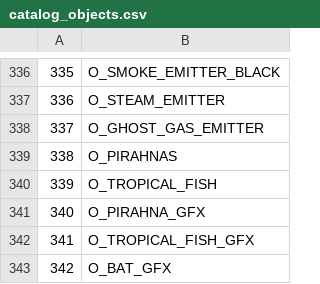
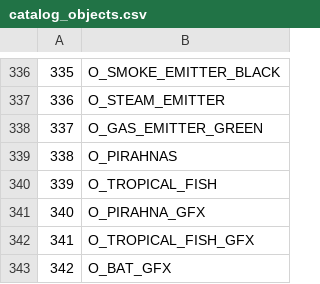
Before and after one commit to LostArtefacts/TRX, a CSV file: data/tr3/ship/cfg/catalog_objects.csv, drawn as a sheet; only a part is shown, gaps mark what is left out.

Commit message:
objects/gas_emitter: add gas emitter control
This adds green gas emitter control used near the sarcophagi in
Lud's Gate.

```diff
--- a/data/tr3/ship/cfg/catalog_objects.csv
+++ b/data/tr3/ship/cfg/catalog_objects.csv
@@ -337,3 +337,3 @@
 336, O_STEAM_EMITTER
-337, O_GHOST_GAS_EMITTER
+337, O_GAS_EMITTER_GREEN
 338, O_PIRAHNAS
```
Also changed, not shown: 12 other files.
